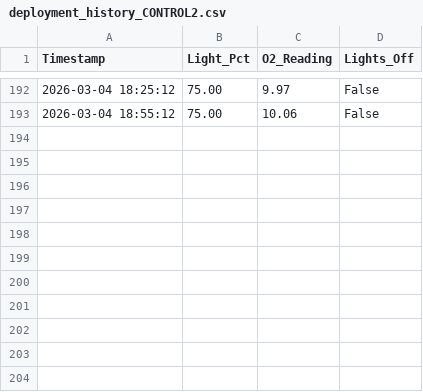
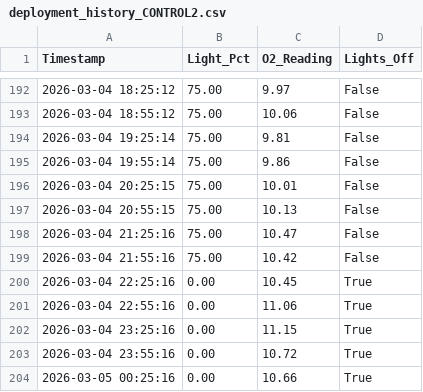
Before and after one commit to guptasia2009/embedded-rl-algae-bioreactor, a CSV file: FINALv3/bioreactor_system/deployment_history_CONTROL2.csv, drawn as a sheet; only a part is shown, gaps mark what is left out; the diff names each change by its address in the sheet, - before the commit and + after, or states it on an @@ line.

```diff
--- a/FINALv3/bioreactor_system/deployment_history_CONTROL2.csv
+++ b/FINALv3/bioreactor_system/deployment_history_CONTROL2.csv
+row 194: 2026-03-04 19:25:14 | 75.00 | 9.81 | False
+row 195: 2026-03-04 19:55:14 | 75.00 | 9.86 | False
+row 196: 2026-03-04 20:25:15 | 75.00 | 10.01 | False
+row 197: 2026-03-04 20:55:15 | 75.00 | 10.13 | False
+row 198: 2026-03-04 21:25:16 | 75.00 | 10.47 | False
+row 199: 2026-03-04 21:55:16 | 75.00 | 10.42 | False
+row 200: 2026-03-04 22:25:16 | 0.00 | 10.45 | True
+row 201: 2026-03-04 22:55:16 | 0.00 | 11.06 | True
+row 202: 2026-03-04 23:25:16 | 0.00 | 11.15 | True
+row 203: 2026-03-04 23:55:16 | 0.00 | 10.72 | True
+row 204: 2026-03-05 00:25:16 | 0.00 | 10.66 | True
```
Also changed, not shown: FINALv3/bioreactor_system/deployment_history_EXP2.csv, FINALv3/bioreactor_system/deployment_history_EXP3.csv, 3 other files.
